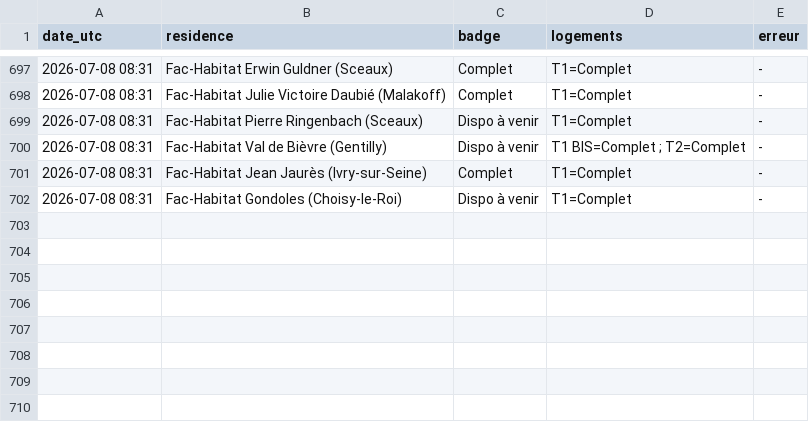
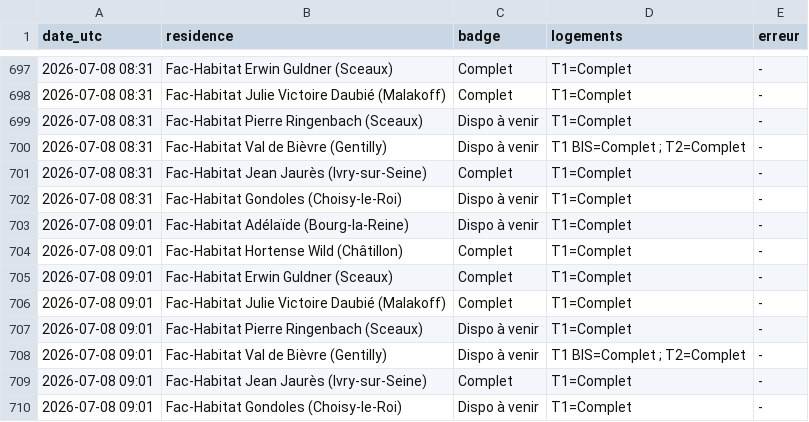
Before and after one commit to RaoufKessouar/SurvLog, a CSV file: journal_checks.csv, drawn as a sheet; only a part is shown, gaps mark what is left out.

```diff
--- a/journal_checks.csv
+++ b/journal_checks.csv
@@ -702 +702,9 @@ date_utc,residence,badge,logements,erreur
 2026-07-08 08:31,Fac-Habitat Gondoles (Choisy-le-Roi),Dispo à venir,T1=Complet,-
+2026-07-08 09:01,Fac-Habitat Adélaïde (Bourg-la-Reine),Dispo à venir,T1=Complet,-
+2026-07-08 09:01,Fac-Habitat Hortense Wild (Châtillon),Complet,T1=Complet,-
+2026-07-08 09:01,Fac-Habitat Erwin Guldner (Sceaux),Complet,T1=Complet,-
+2026-07-08 09:01,Fac-Habitat Julie Victoire Daubié (Malakoff),Complet,T1=Complet,-
+2026-07-08 09:01,Fac-Habitat Pierre Ringenbach (Sceaux),Dispo à venir,T1=Complet,-
+2026-07-08 09:01,Fac-Habitat Val de Bièvre (Gentilly),Dispo à venir,T1 BIS=Complet ; T2=Complet,-
+2026-07-08 09:01,Fac-Habitat Jean Jaurès (Ivry-sur-Seine),Complet,T1=Complet,-
+2026-07-08 09:01,Fac-Habitat Gondoles (Choisy-le-Roi),Dispo à venir,T1=Complet,-
```
Also changed, not shown: 1 other file.
